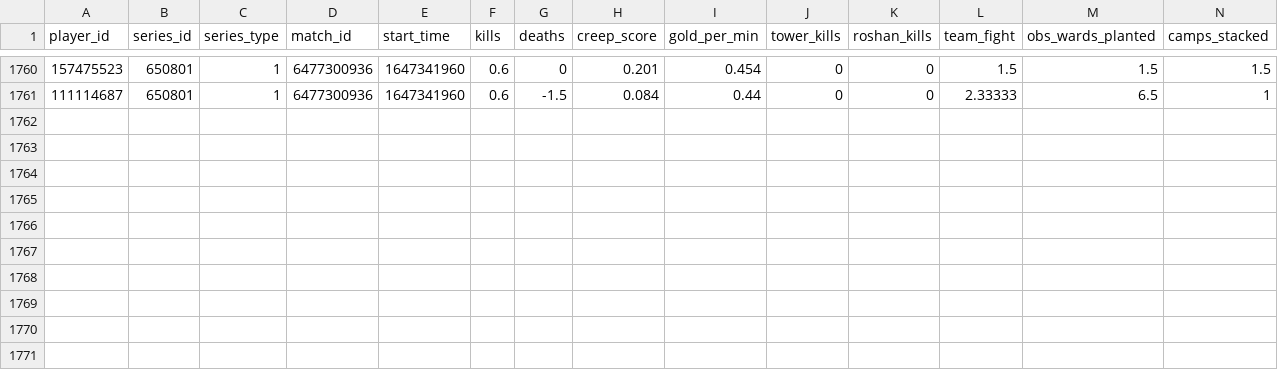
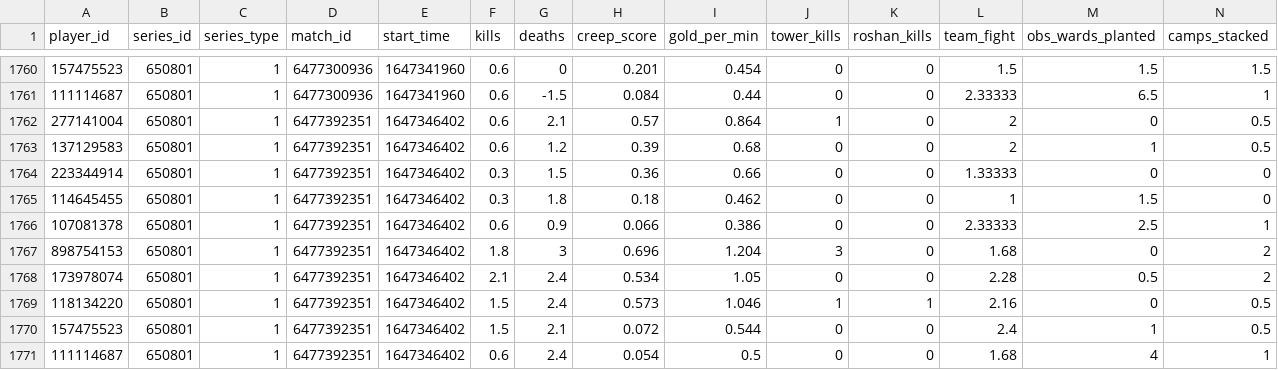
Before and after one commit to VirenDias/dpc-fantasy, a CSV file: data/14041/matches.csv, drawn as a sheet; only a part is shown, gaps mark what is left out; rows hold the shown columns only; the diff names each change by its address in the sheet, - before the commit and + after, or states it on an @@ line.

```diff
--- a/data/14041/matches.csv
+++ b/data/14041/matches.csv
+row 1762: 277141004 | 650801 | 1 | 6477392351 | 1647346402 | 0.6 | 2.1 | 0.57 | 0.864 | 1 | 0 | 2 | 0 | 0.5
+row 1763: 137129583 | 650801 | 1 | 6477392351 | 1647346402 | 0.6 | 1.2 | 0.39 | 0.68 | 0 | 0 | 2 | 1 | 0.5
+row 1764: 223344914 | 650801 | 1 | 6477392351 | 1647346402 | 0.3 | 1.5 | 0.36 | 0.66 | 0 | 0 | 1.33333 | 0 | 0
+row 1765: 114645455 | 650801 | 1 | 6477392351 | 1647346402 | 0.3 | 1.8 | 0.18 | 0.462 | 0 | 0 | 1 | 1.5 | 0
+row 1766: 107081378 | 650801 | 1 | 6477392351 | 1647346402 | 0.6 | 0.9 | 0.066 | 0.386 | 0 | 0 | 2.33333 | 2.5 | 1
+row 1767: 898754153 | 650801 | 1 | 6477392351 | 1647346402 | 1.8 | 3 | 0.696 | 1.204 | 3 | 0 | 1.68 | 0 | 2
+row 1768: 173978074 | 650801 | 1 | 6477392351 | 1647346402 | 2.1 | 2.4 | 0.534 | 1.05 | 0 | 0 | 2.28 | 0.5 | 2
+row 1769: 118134220 | 650801 | 1 | 6477392351 | 1647346402 | 1.5 | 2.4 | 0.573 | 1.046 | 1 | 1 | 2.16 | 0 | 0.5
+row 1770: 157475523 | 650801 | 1 | 6477392351 | 1647346402 | 1.5 | 2.1 | 0.072 | 0.544 | 0 | 0 | 2.4 | 1 | 0.5
+row 1771: 111114687 | 650801 | 1 | 6477392351 | 1647346402 | 0.6 | 2.4 | 0.054 | 0.5 | 0 | 0 | 1.68 | 4 | 1
```
Also changed, not shown: data/14071/players.csv, data/14071/teams.csv, 4 other files.
